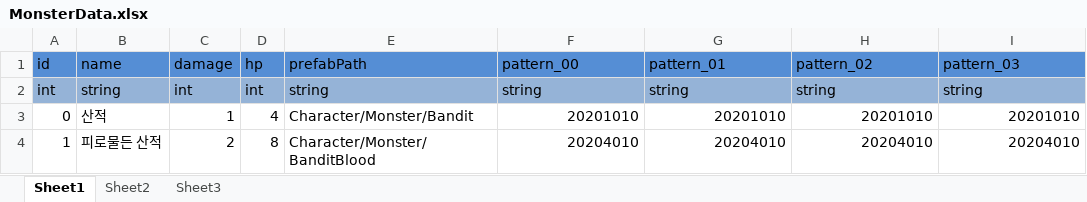
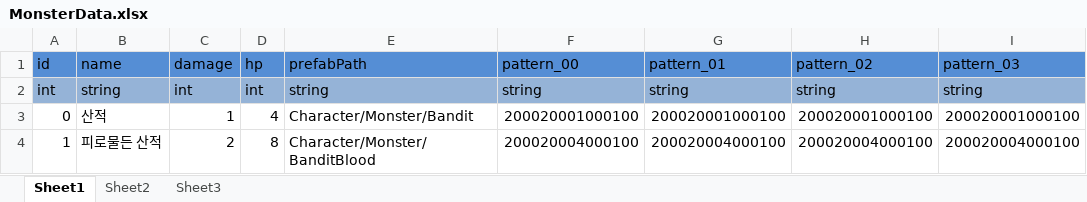
Before and after one commit to hanayafld/RhytemBaBa, an Excel workbook: Data/MonsterData.xlsx, sheet Sheet1, drawn as a sheet; values as stored, in another font and other column widths than the file's, no borders; the diff names each change by its address in the sheet, - before the commit and + after, or states it on an @@ line.

```diff
--- a/Data/MonsterData.xlsx (sheet Sheet1)
+++ b/Data/MonsterData.xlsx (sheet Sheet1)
-F3 (pattern_00): 20201010
+F3 (pattern_00): 200020001000100
-G3 (pattern_01): 20201010
+G3 (pattern_01): 200020001000100
-H3 (pattern_02): 20201010
+H3 (pattern_02): 200020001000100
-I3 (pattern_03): 20201010
+I3 (pattern_03): 200020001000100
-F4 (pattern_00): 20204010
+F4 (pattern_00): 200020004000100
-G4 (pattern_01): 20204010
+G4 (pattern_01): 200020004000100
-H4 (pattern_02): 20204010
+H4 (pattern_02): 200020004000100
-I4 (pattern_03): 20204010
+I4 (pattern_03): 200020004000100
```
Also changed, not shown: 1 other file.
